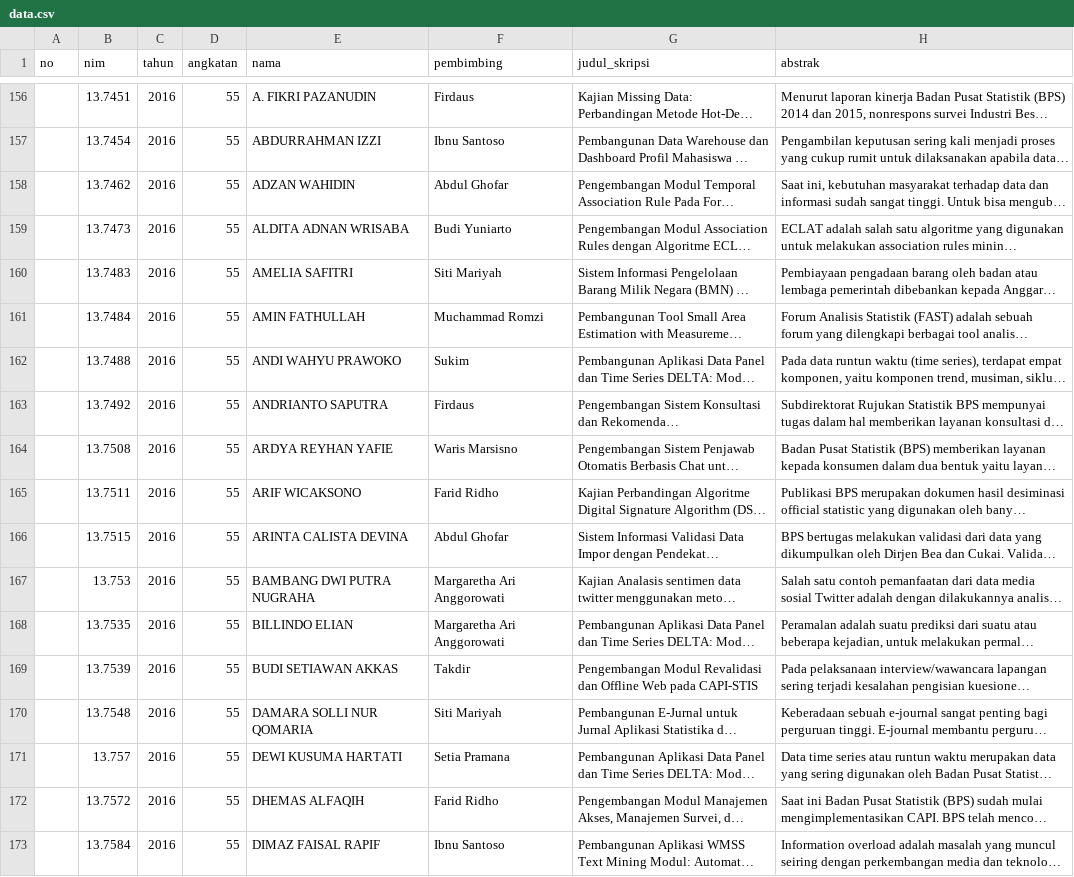
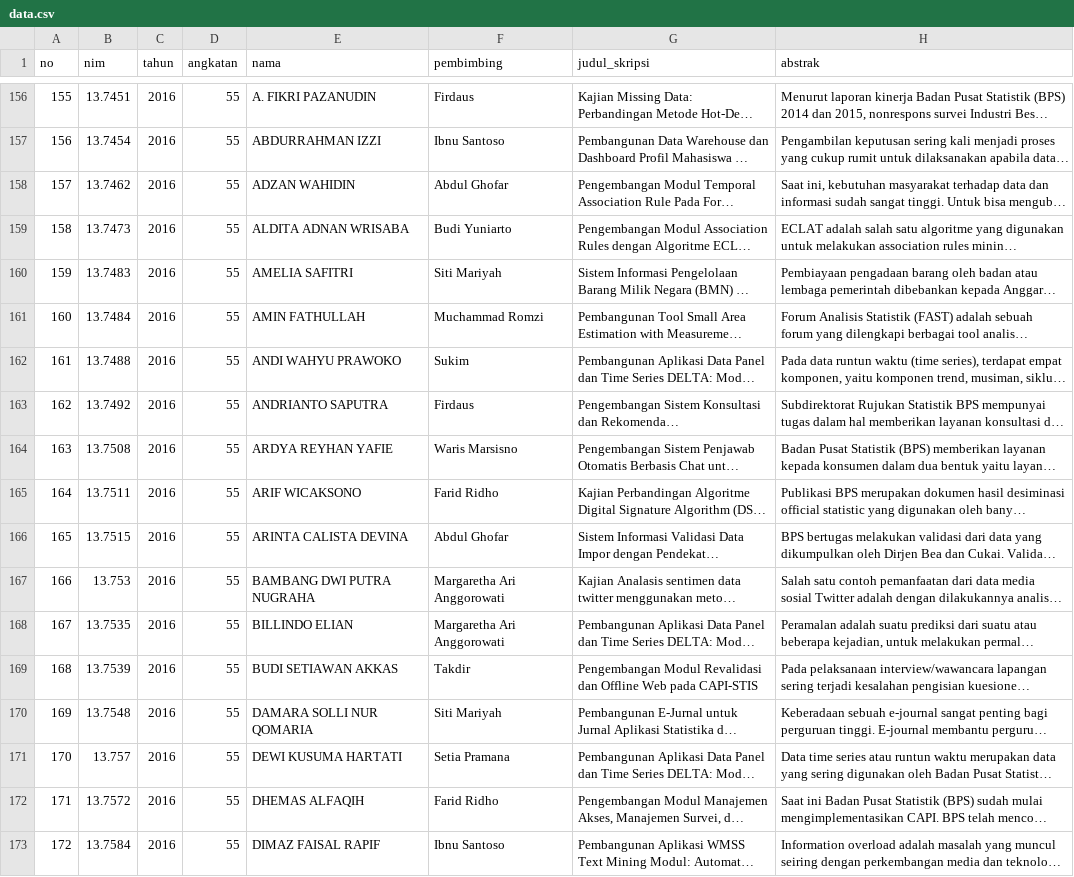
Before and after one commit to MariaAudrey/MariaAudrey, a CSV file: data.csv, drawn as a sheet; only a part is shown, gaps mark what is left out; long unchanged cells end in …; the diff covers the shown part only; the diff names each change by its address in the sheet, - before the commit and + after, or states it on an @@ line.

```diff
--- a/data.csv
+++ b/data.csv
-A156 (no): (empty)
+A156 (no): 155
-A157 (no): (empty)
+A157 (no): 156
-A158 (no): (empty)
+A158 (no): 157
-A159 (no): (empty)
+A159 (no): 158
-A160 (no): (empty)
+A160 (no): 159
-A161 (no): (empty)
+A161 (no): 160
-A162 (no): (empty)
+A162 (no): 161
-A163 (no): (empty)
+A163 (no): 162
-A164 (no): (empty)
+A164 (no): 163
-A165 (no): (empty)
+A165 (no): 164
-A166 (no): (empty)
+A166 (no): 165
-A167 (no): (empty)
+A167 (no): 166
-A168 (no): (empty)
+A168 (no): 167
-A169 (no): (empty)
+A169 (no): 168
-A170 (no): (empty)
+A170 (no): 169
-A171 (no): (empty)
+A171 (no): 170
-A172 (no): (empty)
+A172 (no): 171
-A173 (no): (empty)
+A173 (no): 172
```
Also changed, not shown: 54 edited cells elsewhere in this file.
